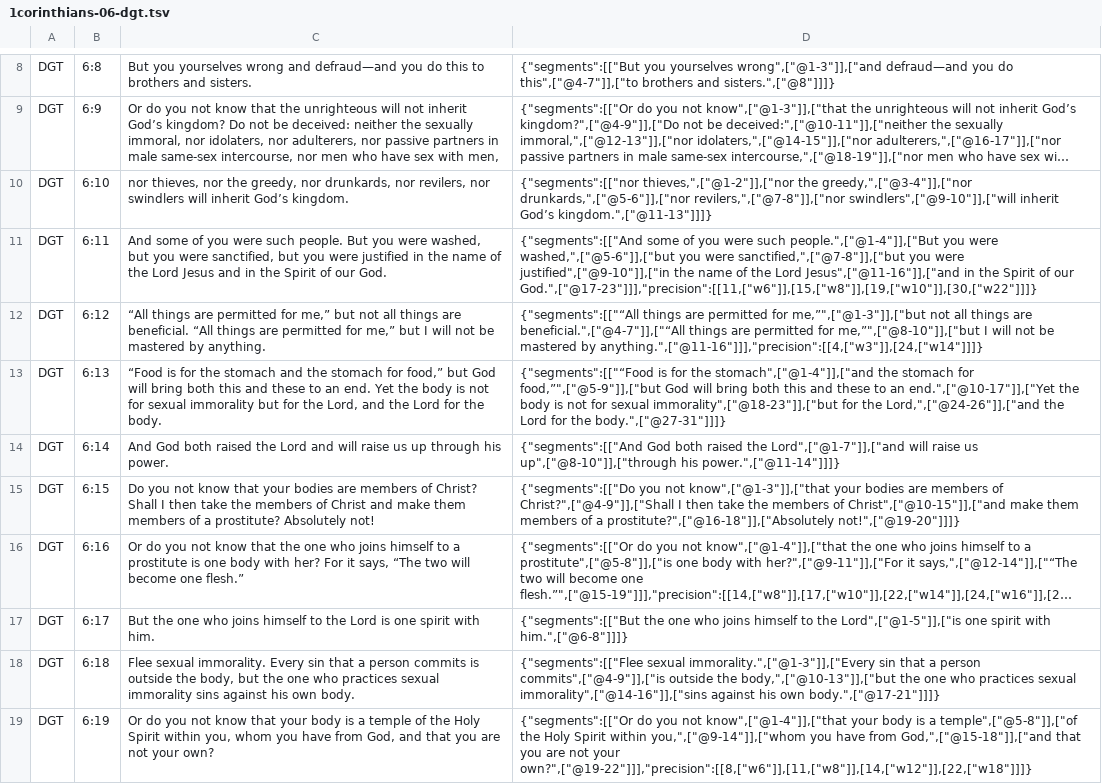
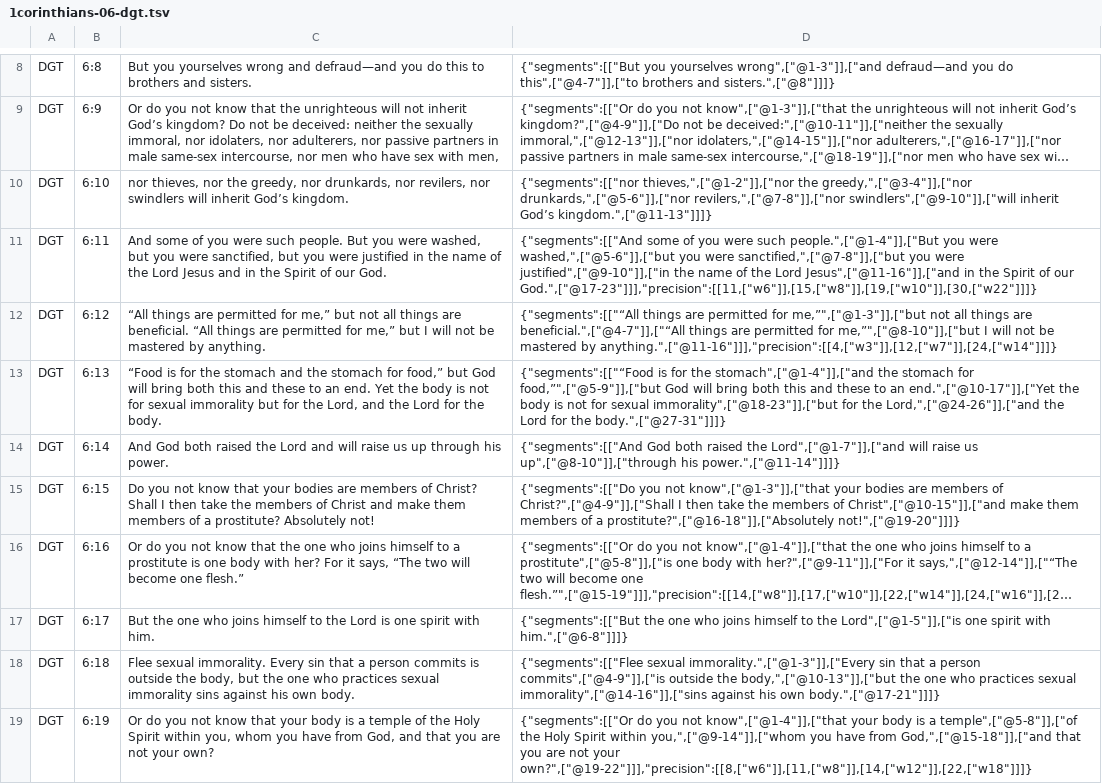
Before and after one commit to darethehair/DGTBible, a TSV file: data/authoring/1corinthians-06-dgt.tsv, drawn as a sheet; only a part is shown, gaps mark what is left out; long unchanged cells end in ….

Commit message:
Promote reviewed hover targets in 1 Corinthians 6

```diff
--- a/data/authoring/1corinthians-06-dgt.tsv
+++ b/data/authoring/1corinthians-06-dgt.tsv
@@ -11,3 +11,3 @@ DGT	6:10	nor thieves, nor the greedy, nor drunkards, nor revilers, nor swindlers
 DGT	6:11	And some of you were such people. But you were washed, but you were sanctified, but you were justified in the name of the Lord Jesus and in the Spirit of our God.	{"segments":[["And some of you were such people.",["@1-4"]],["But you were washed,",["@5-6"]],["but you were sanctified,",["@7-8"]],["but you were justified",["@9-10"]],["in the name of the Lord Jesus",["@11-16"]],["and in the Spirit of our God.",["@17-23"]]],"precision":[[11,["w6"]],[15,["w8"]],[19,["w10"]],[30,["w22"]]]}
-DGT	6:12	“All things are permitted for me,” but not all things are beneficial. “All things are permitted for me,” but I will not be mastered by anything.	{"segments":[["“All things are permitted for me,”",["@1-3"]],["but not all things are beneficial.",["@4-7"]],["“All things are permitted for me,”",["@8-10"]],["but I will not be mastered by anything.",["@11-16"]]],"precision":[[4,["w3"]],[24,["w14"]]]}
+DGT	6:12	“All things are permitted for me,” but not all things are beneficial. “All things are permitted for me,” but I will not be mastered by anything.	{"segments":[["“All things are permitted for me,”",["@1-3"]],["but not all things are beneficial.",["@4-7"]],["“All things are permitted for me,”",["@8-10"]],["but I will not be mastered by anything.",["@11-16"]]],"precision":[[4,["w3"]],[12,["w7"]],[24,["w14"]]]}
 DGT	6:13	“Food is for the stomach and the stomach for food,” but God will bring both this and these to an end. Yet the body is not for sexual immorality but for the Lord, and the Lord for the body.	{"segments":[["“Food is for the stomach",["@1-4"]],["and the stomach for food,”",["@5-9"]],["but God will bring both this and these to an end.",["@10-17"]],["Yet the body is not for sexual immorality",["@18-23"]],["but for the Lord,",["@24-26"]],["and the Lord for the body.",["@27-31"]]]}
```
